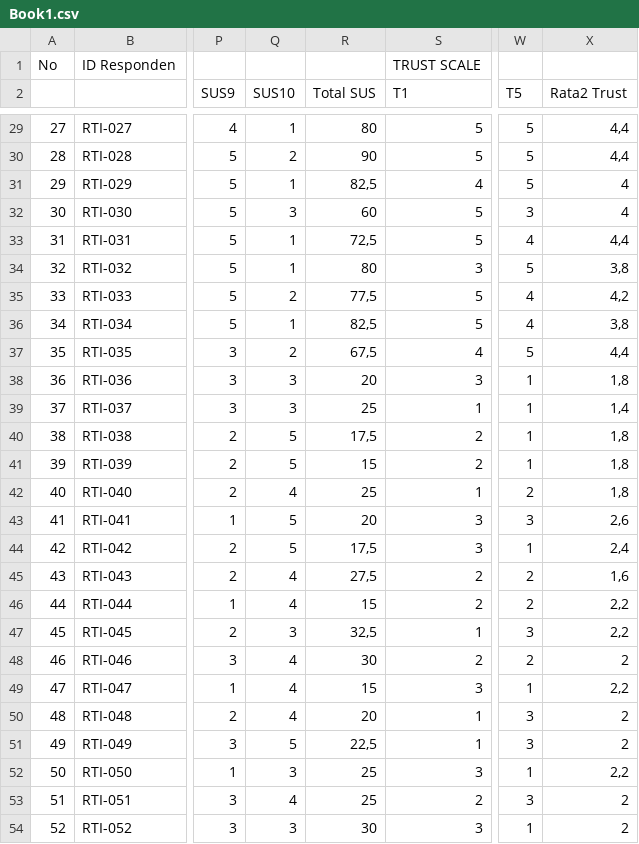
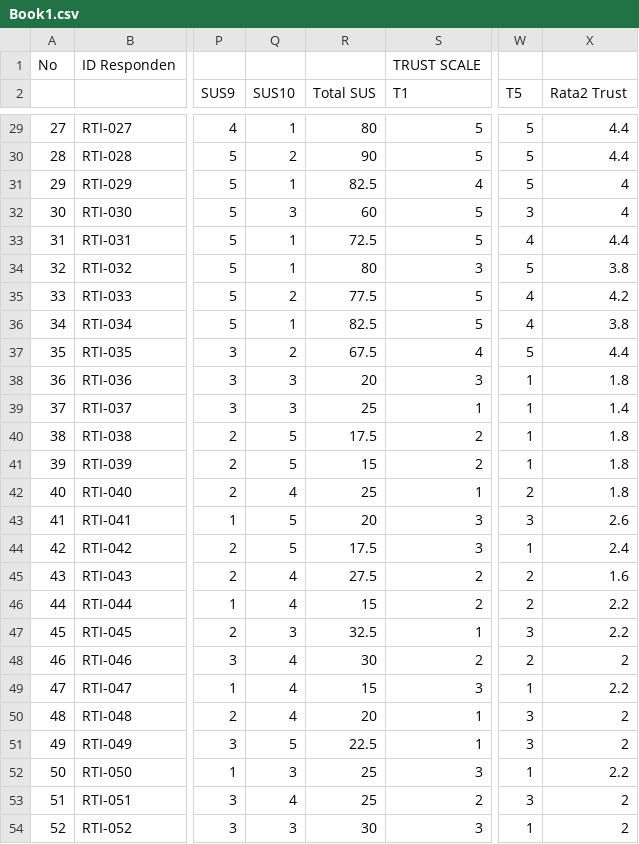
Before and after one commit to ademiko/rti-20252-240202827, a CSV file: example-riset-directory/04-data/Book1.csv, drawn as a sheet; only a part is shown, gaps mark what is left out; the diff covers the shown part only; the diff names each change by its address in the sheet, - before the commit and + after, or states it on an @@ line.

```diff
--- a/example-riset-directory/04-data/Book1.csv
+++ b/example-riset-directory/04-data/Book1.csv
-X29:X30 (Rata2 Trust): 4,4
+X29:X30 (Rata2 Trust): 4.4
-R31 (Total SUS): 82,5
+R31 (Total SUS): 82.5
-R33 (Total SUS): 72,5
+R33 (Total SUS): 72.5
-X33 (Rata2 Trust): 4,4
+X33 (Rata2 Trust): 4.4
-X34 (Rata2 Trust): 3,8
+X34 (Rata2 Trust): 3.8
-R35 (Total SUS): 77,5
+R35 (Total SUS): 77.5
-X35 (Rata2 Trust): 4,2
+X35 (Rata2 Trust): 4.2
-R36 (Total SUS): 82,5
+R36 (Total SUS): 82.5
-X36 (Rata2 Trust): 3,8
+X36 (Rata2 Trust): 3.8
-R37 (Total SUS): 67,5
+R37 (Total SUS): 67.5
-X37 (Rata2 Trust): 4,4
+X37 (Rata2 Trust): 4.4
-X38 (Rata2 Trust): 1,8
+X38 (Rata2 Trust): 1.8
-X39 (Rata2 Trust): 1,4
+X39 (Rata2 Trust): 1.4
-R40 (Total SUS): 17,5
+R40 (Total SUS): 17.5
-X40:X42 (Rata2 Trust): 1,8
+X40:X42 (Rata2 Trust): 1.8
-X43 (Rata2 Trust): 2,6
+X43 (Rata2 Trust): 2.6
-R44 (Total SUS): 17,5
+R44 (Total SUS): 17.5
-X44 (Rata2 Trust): 2,4
+X44 (Rata2 Trust): 2.4
-R45 (Total SUS): 27,5
+R45 (Total SUS): 27.5
-X45 (Rata2 Trust): 1,6
+X45 (Rata2 Trust): 1.6
-X46:X47 (Rata2 Trust): 2,2
+X46:X47 (Rata2 Trust): 2.2
-R47 (Total SUS): 32,5
+R47 (Total SUS): 32.5
-X49 (Rata2 Trust): 2,2
+X49 (Rata2 Trust): 2.2
-R51 (Total SUS): 22,5
+R51 (Total SUS): 22.5
-X52 (Rata2 Trust): 2,2
+X52 (Rata2 Trust): 2.2
```
Also changed, not shown: 64 edited cells elsewhere in this file.
